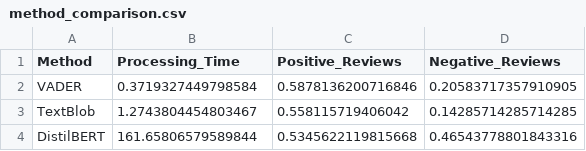
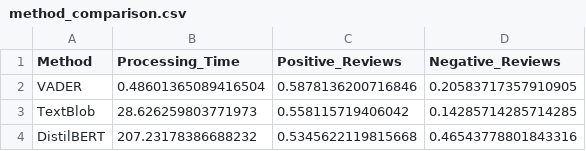
Before and after one commit to KEEMBAR/fintech-review-analysis, a CSV file: data/analyzed/method_comparison.csv, drawn as a sheet.

```diff
--- a/data/analyzed/method_comparison.csv
+++ b/data/analyzed/method_comparison.csv
@@ -1,4 +1,4 @@
 Method,Processing_Time,Positive_Reviews,Negative_Reviews
-VADER,0.3719327449798584,0.5878136200716846,0.20583717357910905
-TextBlob,1.2743804454803467,0.558115719406042,0.14285714285714285
-DistilBERT,161.65806579589844,0.5345622119815668,0.46543778801843316
+VADER,0.48601365089416504,0.5878136200716846,0.20583717357910905
+TextBlob,28.626259803771973,0.558115719406042,0.14285714285714285
+DistilBERT,207.23178386688232,0.5345622119815668,0.46543778801843316
```
Also changed, not shown: 2 other files.
